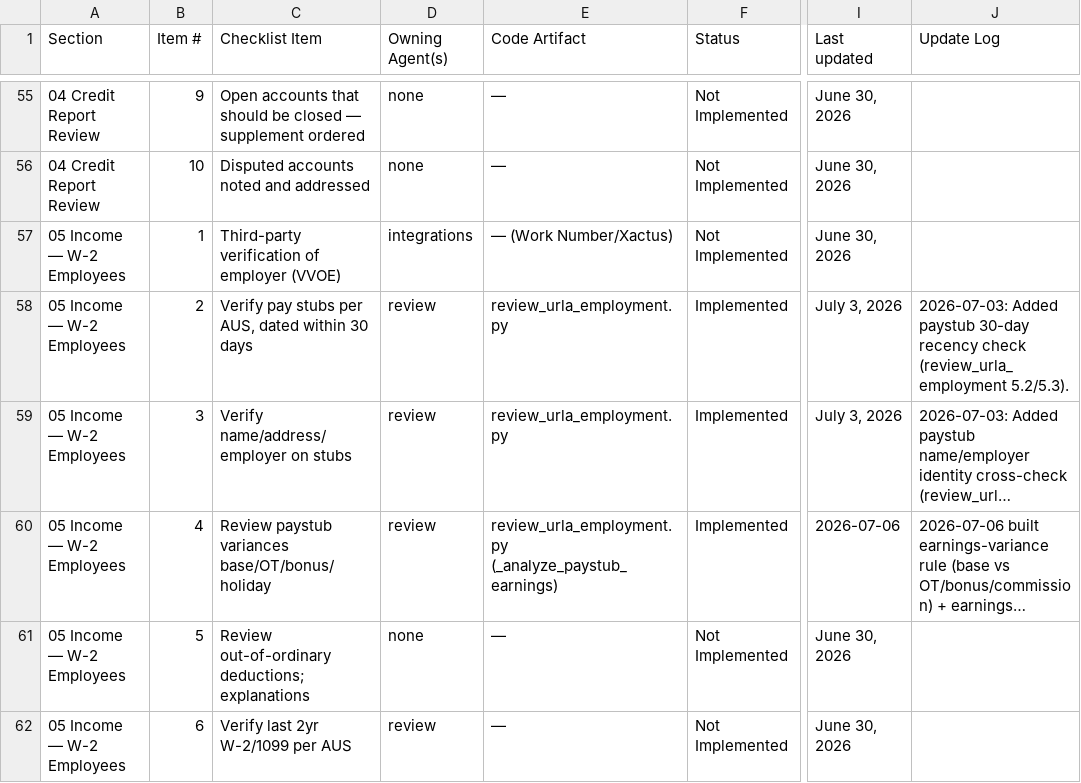
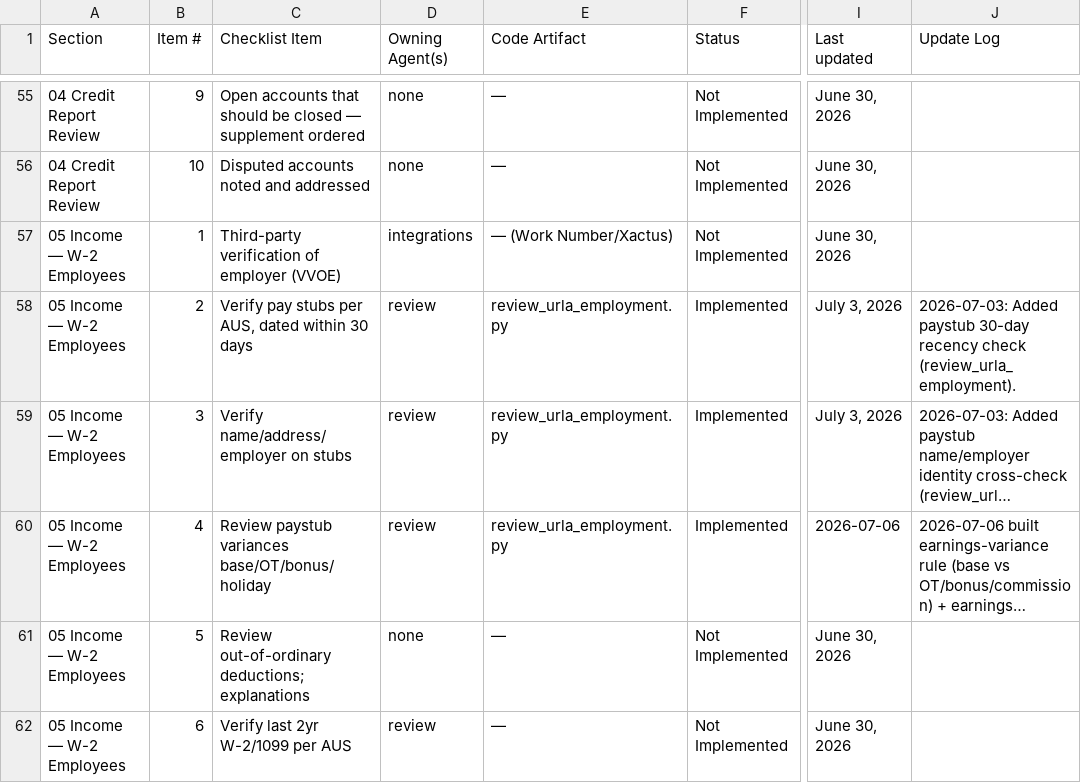
Before and after one commit to FintorAI/processor-assistant-review, a CSV file: docs/processor_checklist_code_reality.csv, drawn as a sheet; only a part is shown, gaps mark what is left out; long unchanged cells end in …; the diff covers the shown part only; the diff names each change by its address in the sheet, - before the commit and + after, or states it on an @@ line.

```diff
--- a/docs/processor_checklist_code_reality.csv
+++ b/docs/processor_checklist_code_reality.csv
-J58 (Update Log): …recency check (review_urla_employment 5.2/5.3).
+J58 (Update Log): …recency check (review_urla_employment).
-E60 (Code Artifact): review_urla_employment.py (_analyze_paystub_earnings)
+E60 (Code Artifact): review_urla_employment.py
```
Also changed, not shown: 105 edited cells elsewhere in this file, 4 other files.
